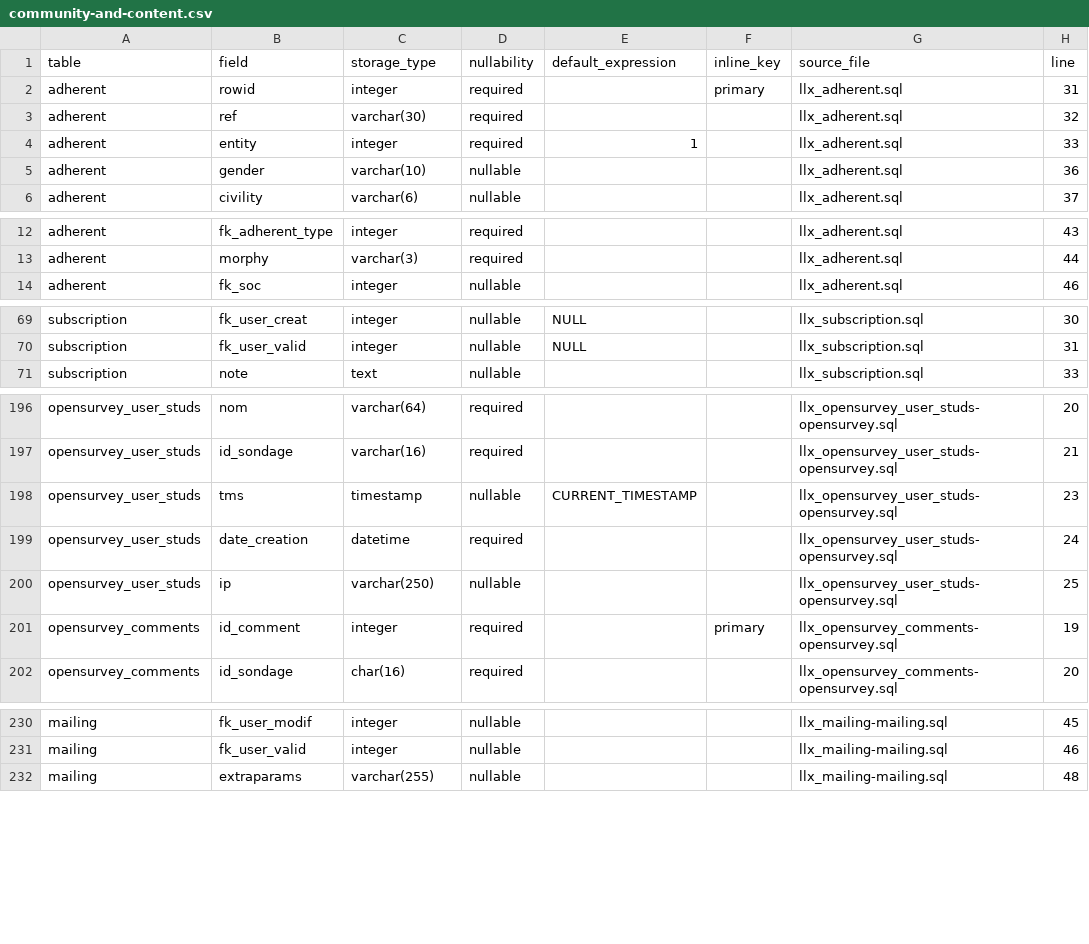
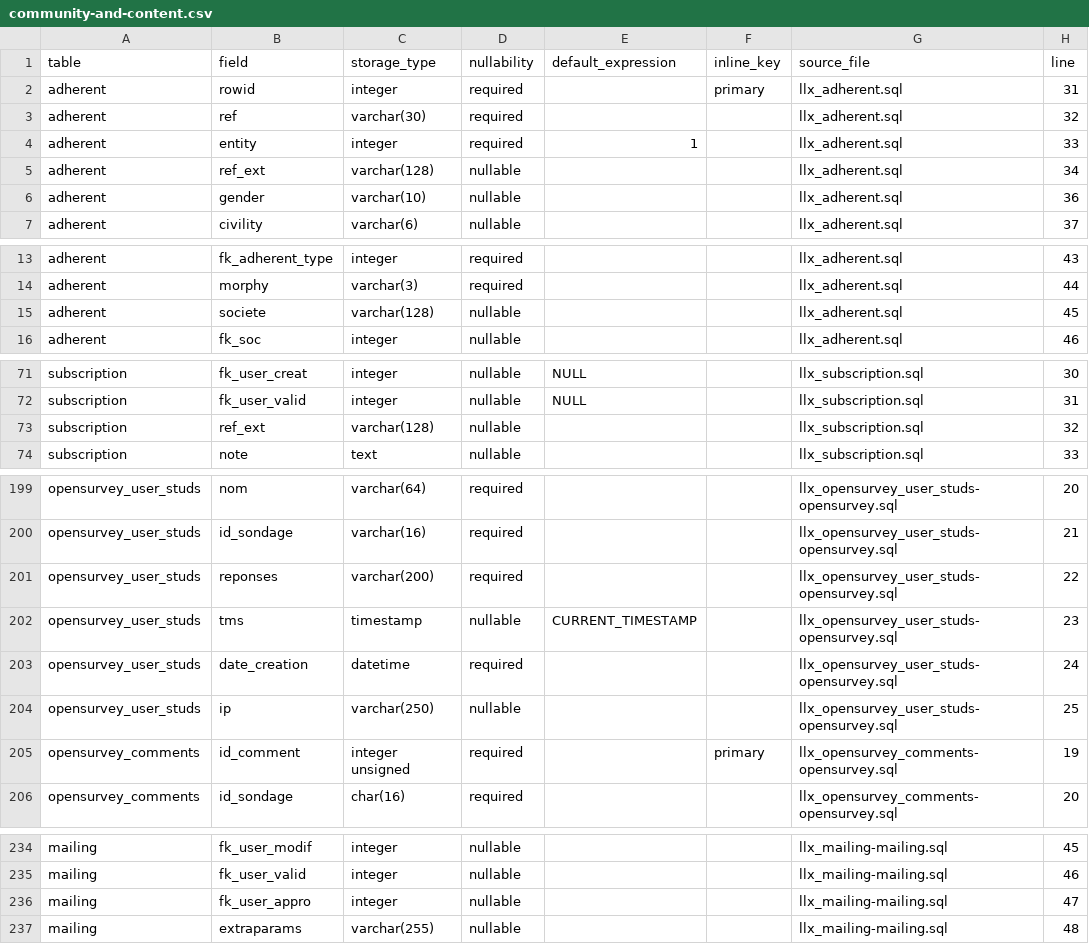
Before and after one commit to vast-development-method/dolibarr-doc, a CSV file: docs/reference/community-and-content.csv, drawn as a sheet; only a part is shown, gaps mark what is left out; the diff covers the shown part only.

```diff
--- a/docs/reference/community-and-content.csv
+++ b/docs/reference/community-and-content.csv
@@ -4,2 +4,3 @@ adherent,ref,varchar(30),required,,,llx_adherent.sql,32
 adherent,entity,integer,required,1,,llx_adherent.sql,33
+adherent,ref_ext,varchar(128),nullable,,,llx_adherent.sql,34
 adherent,gender,varchar(10),nullable,,,llx_adherent.sql,36
@@ -13,2 +14,3 @@ adherent,fk_adherent_type,integer,required,,,llx_adherent.sql,43
 adherent,morphy,varchar(3),required,,,llx_adherent.sql,44
+adherent,societe,varchar(128),nullable,,,llx_adherent.sql,45
 adherent,fk_soc,integer,nullable,,,llx_adherent.sql,46
@@ -70,2 +72,3 @@ subscription,fk_user_creat,integer,nullable,NULL,,llx_subscription.sql,30
 subscription,fk_user_valid,integer,nullable,NULL,,llx_subscription.sql,31
+subscription,ref_ext,varchar(128),nullable,,,llx_subscription.sql,32
 subscription,note,text,nullable,,,llx_subscription.sql,33
@@ -197,2 +200,3 @@ opensurvey_user_studs,nom,varchar(64),required,,,llx_opensurvey_user_studs-opens
 opensurvey_user_studs,id_sondage,varchar(16),required,,,llx_opensurvey_user_studs-opensurvey.sql,21
+opensurvey_user_studs,reponses,varchar(200),required,,,llx_opensurvey_user_studs-opensurvey.sql,22
 opensurvey_user_studs,tms,timestamp,nullable,CURRENT_TIMESTAMP,,llx_opensurvey_user_studs-opensurvey.sql,23
@@ -200,3 +204,3 @@ opensurvey_user_studs,date_creation,datetime,required,,,llx_opensurvey_user_stud
 opensurvey_user_studs,ip,varchar(250),nullable,,,llx_opensurvey_user_studs-opensurvey.sql,25
-opensurvey_comments,id_comment,integer,required,,primary,llx_opensurvey_comments-opensurvey.sql,19
+opensurvey_comments,id_comment,integer unsigned,required,,primary,llx_opensurvey_comments-opensurvey.sql,19
 opensurvey_comments,id_sondage,char(16),required,,,llx_opensurvey_comments-opensurvey.sql,20
@@ -231,2 +235,3 @@ mailing,fk_user_modif,integer,nullable,,,llx_mailing-mailing.sql,45
 mailing,fk_user_valid,integer,nullable,,,llx_mailing-mailing.sql,46
+mailing,fk_user_appro,integer,nullable,,,llx_mailing-mailing.sql,47
 mailing,extraparams,varchar(255),nullable,,,llx_mailing-mailing.sql,48
```
Also changed, not shown: 3 edited cells elsewhere in this file, docs/reference/catalogue-stock.csv, docs/reference/parties-sales.csv, 13 other files.
